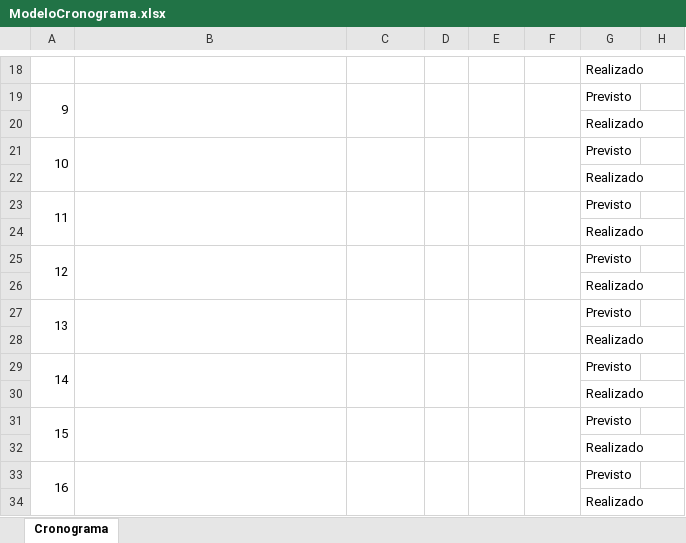
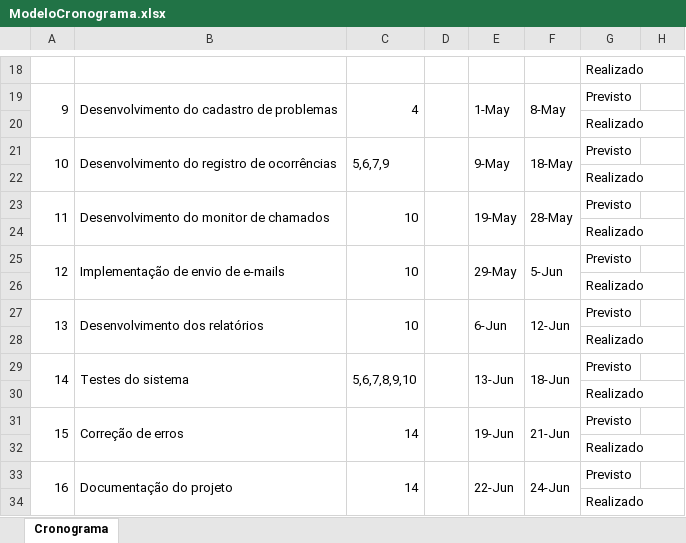
Before and after one commit to JDavidSMoreno/Projeto-integrador-1-TADS, an Excel workbook: Documentacao/ModeloCronograma.xlsx, sheet Cronograma, drawn as a sheet; only a part is shown, gaps mark what is left out; values as stored, in another font and other column widths than the file's, no cell formats; the diff covers the shown part only; the diff names each change by its address in the sheet, - before the commit and + after, or states it on an @@ line.

```diff
--- a/Documentacao/ModeloCronograma.xlsx (sheet Cronograma)
+++ b/Documentacao/ModeloCronograma.xlsx (sheet Cronograma)
-B19: (empty)
+B19: Desenvolvimento do cadastro de problemas
-C19: (empty)
+C19: 4
-E19: (empty)
+E19: 1-May
-F19: (empty)
+F19: 8-May
-B21: (empty)
+B21: Desenvolvimento do registro de ocorrências
-C21: (empty)
+C21: 5,6,7,9
-E21: (empty)
+E21: 9-May
-F21: (empty)
+F21: 18-May
-B23: (empty)
+B23: Desenvolvimento do monitor de chamados
-C23: (empty)
+C23: 10
-E23: (empty)
+E23: 19-May
-F23: (empty)
+F23: 28-May
-B25: (empty)
+B25: Implementação de envio de e-mails
-C25: (empty)
+C25: 10
-E25: (empty)
+E25: 29-May
-F25: (empty)
+F25: 5-Jun
-B27: (empty)
+B27: Desenvolvimento dos relatórios
-C27: (empty)
+C27: 10
-E27: (empty)
+E27: 6-Jun
-F27: (empty)
+F27: 12-Jun
-B29: (empty)
+B29: Testes do sistema
-C29: (empty)
+C29: 5,6,7,8,9,10
-E29: (empty)
+E29: 13-Jun
-F29: (empty)
+F29: 18-Jun
-B31: (empty)
+B31: Correção de erros
-C31: (empty)
+C31: 14
-E31: (empty)
+E31: 19-Jun
-F31: (empty)
+F31: 21-Jun
-B33: (empty)
+B33: Documentação do projeto
-C33: (empty)
+C33: 14
-E33: (empty)
+E33: 22-Jun
-F33: (empty)
+F33: 24-Jun
```
Also changed, not shown: 36 edited cells elsewhere in this sheet, cell formats, 2 other files.
